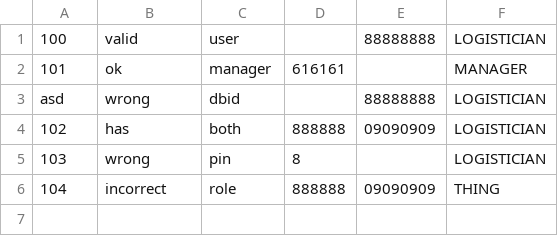
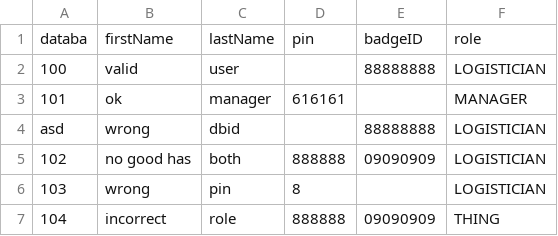
Before and after one commit to JoseUusitalo/velhowm, a CSV file: data/users.csv, drawn as a sheet.

Commit message:
Reading users from CSV file directly to object works, user validation

```diff
--- a/data/users.csv
+++ b/data/users.csv
@@ -1 +1,2 @@
+databa,firstName,lastName,pin,badgeID,role
 100,valid,user,,88888888,LOGISTICIAN
@@ -3,3 +4,3 @@
 asd,wrong,dbid,,88888888,LOGISTICIAN
-102,has,both,888888,09090909,LOGISTICIAN
+102,no good has,both,888888,09090909,LOGISTICIAN
 103,wrong,pin,8,,LOGISTICIAN
```
Also changed, not shown: 4 other files.
